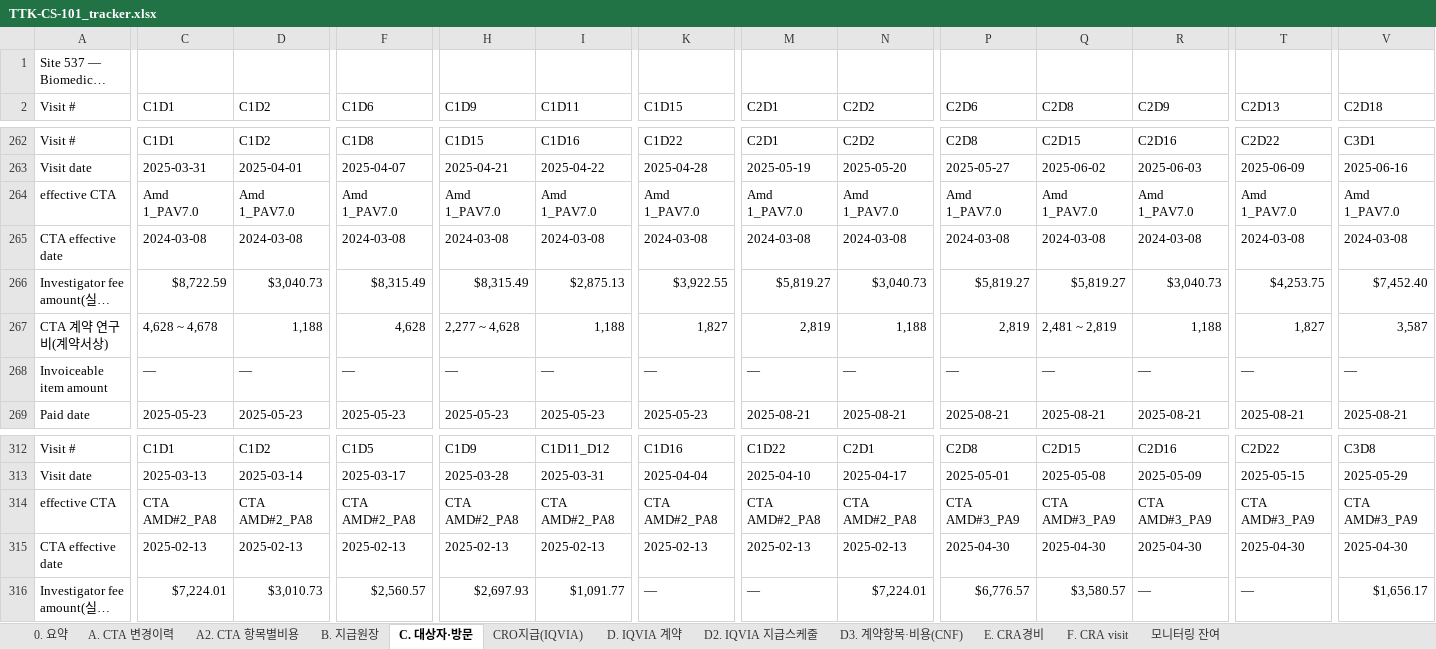
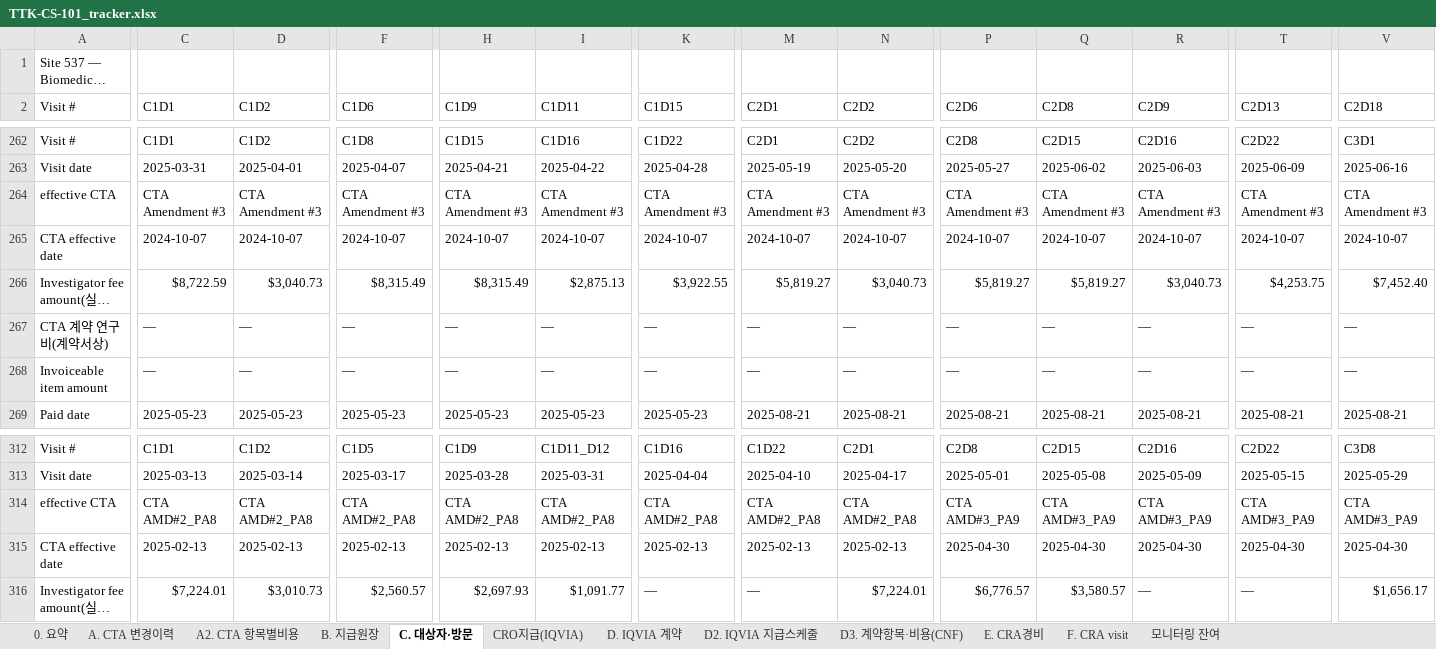
Before and after one commit to j93016543-cyber/Investigator-fee-monitoring-visit, an Excel workbook: exports/TTK-CS-101_tracker.xlsx, sheet C. 대상자·방문, drawn as a sheet; only a part is shown, gaps mark what is left out; long unchanged cells end in …; values as stored, in another font and other column widths than the file's, no cell formats; removed rows and columns are numbered as before the commit, all else as after; rows hold the shown columns only; the diff covers the shown part only; the diff names each change by its address in the sheet, - before the commit and + after, or states it on an @@ line.

```diff
--- a/exports/TTK-CS-101_tracker.xlsx (sheet C. 대상자·방문)
+++ b/exports/TTK-CS-101_tracker.xlsx (sheet C. 대상자·방문)
-row 264: effective CTA | Amd 1_PAV7.0 | Amd 1_PAV7.0 | Amd 1_PAV7.0 | Amd 1_PAV7.0 | Amd 1_PAV7.0 | Amd 1_PAV7.0 | Amd 1_PAV7.0 | Amd 1_PAV7.0 | Amd 1_PAV7.0 | Amd 1_PAV7.0 | Amd 1_PAV7.0 | Amd 1_PAV7.0 | Amd 1_PAV7.0
+row 264: effective CTA | CTA Amendment #3 | CTA Amendment #3 | CTA Amendment #3 | CTA Amendment #3 | CTA Amendment #3 | CTA Amendment #3 | CTA Amendment #3 | CTA Amendment #3 | CTA Amendment #3 | CTA Amendment #3 | CTA Amendment #3 | CTA Amendment #3 | CTA Amendment #3
-C265 (C1D1): 2024-03-08
+C265 (C1D1): 2024-10-07
-D265 (C1D2): 2024-03-08
+D265 (C1D2): 2024-10-07
-F265 (C1D6): 2024-03-08
+F265 (C1D6): 2024-10-07
-H265 (C1D9): 2024-03-08
+H265 (C1D9): 2024-10-07
-I265 (C1D11): 2024-03-08
+I265 (C1D11): 2024-10-07
-K265 (C1D15): 2024-03-08
+K265 (C1D15): 2024-10-07
-M265 (C2D1): 2024-03-08
+M265 (C2D1): 2024-10-07
-N265 (C2D2): 2024-03-08
+N265 (C2D2): 2024-10-07
-P265 (C2D6): 2024-03-08
+P265 (C2D6): 2024-10-07
-Q265 (C2D8): 2024-03-08
+Q265 (C2D8): 2024-10-07
-R265 (C2D9): 2024-03-08
+R265 (C2D9): 2024-10-07
-T265 (C2D13): 2024-03-08
+T265 (C2D13): 2024-10-07
-V265 (C2D18): 2024-03-08
+V265 (C2D18): 2024-10-07
-C267 (C1D1): 4,628 ~ 4,678
+C267 (C1D1): —
-D267 (C1D2): 1,188
+D267 (C1D2): —
-F267 (C1D6): 4,628
+F267 (C1D6): —
-H267 (C1D9): 2,277 ~ 4,628
+H267 (C1D9): —
-I267 (C1D11): 1,188
+I267 (C1D11): —
-K267 (C1D15): 1,827
+K267 (C1D15): —
-M267 (C2D1): 2,819
+M267 (C2D1): —
-N267 (C2D2): 1,188
+N267 (C2D2): —
-P267 (C2D6): 2,819
+P267 (C2D6): —
-Q267 (C2D8): 2,481 ~ 2,819
+Q267 (C2D8): —
-R267 (C2D9): 1,188
+R267 (C2D9): —
-T267 (C2D13): 1,827
+T267 (C2D13): —
-V267 (C2D18): 3,587
+V267 (C2D18): —
```
Also changed, not shown: 11 added rows, 11 removed rows and 129 edited cells elsewhere in this sheet, sheet B. 지급원장, sheet A. CTA 변경이력, cell formats, 4 other files.
